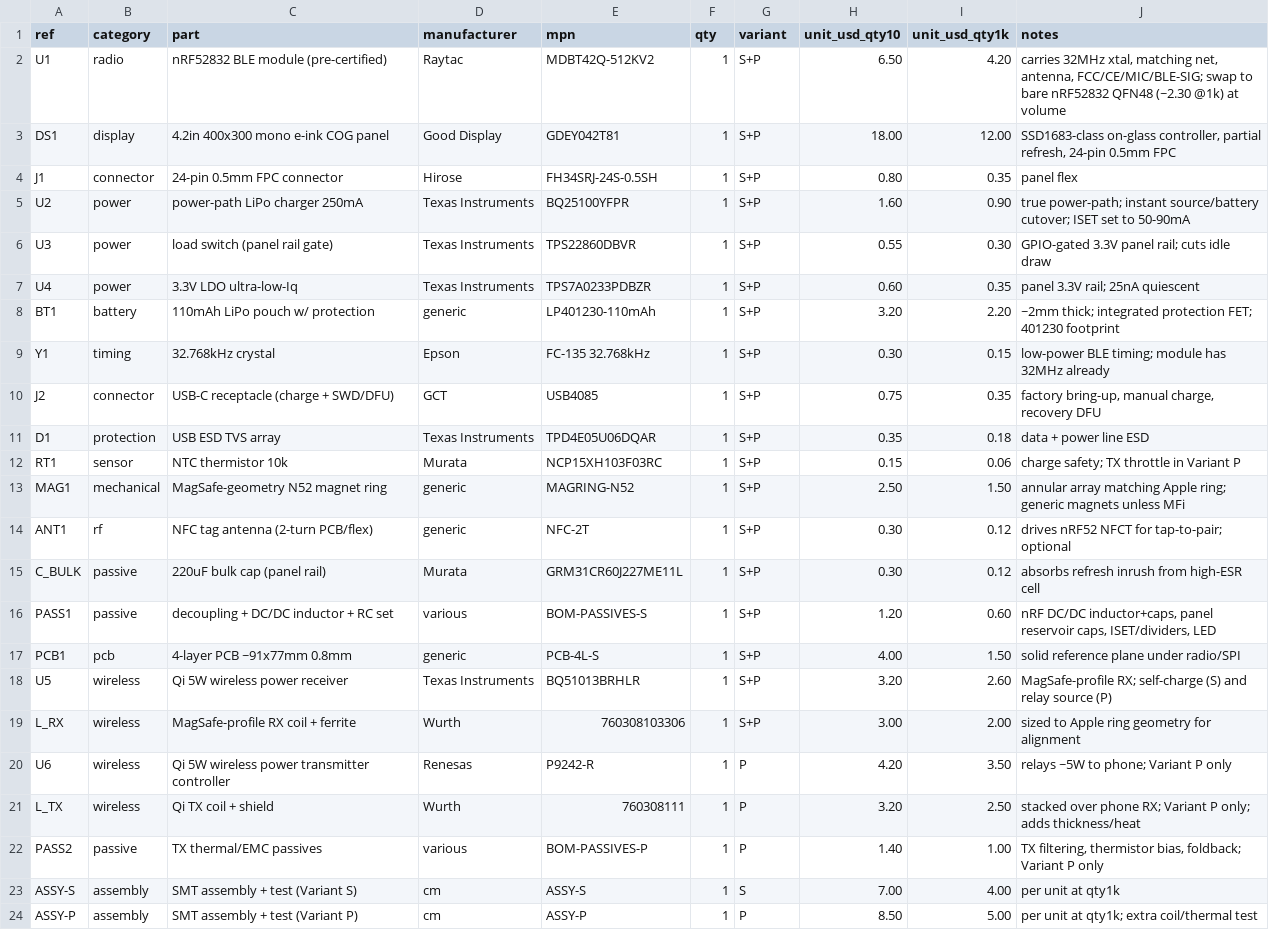
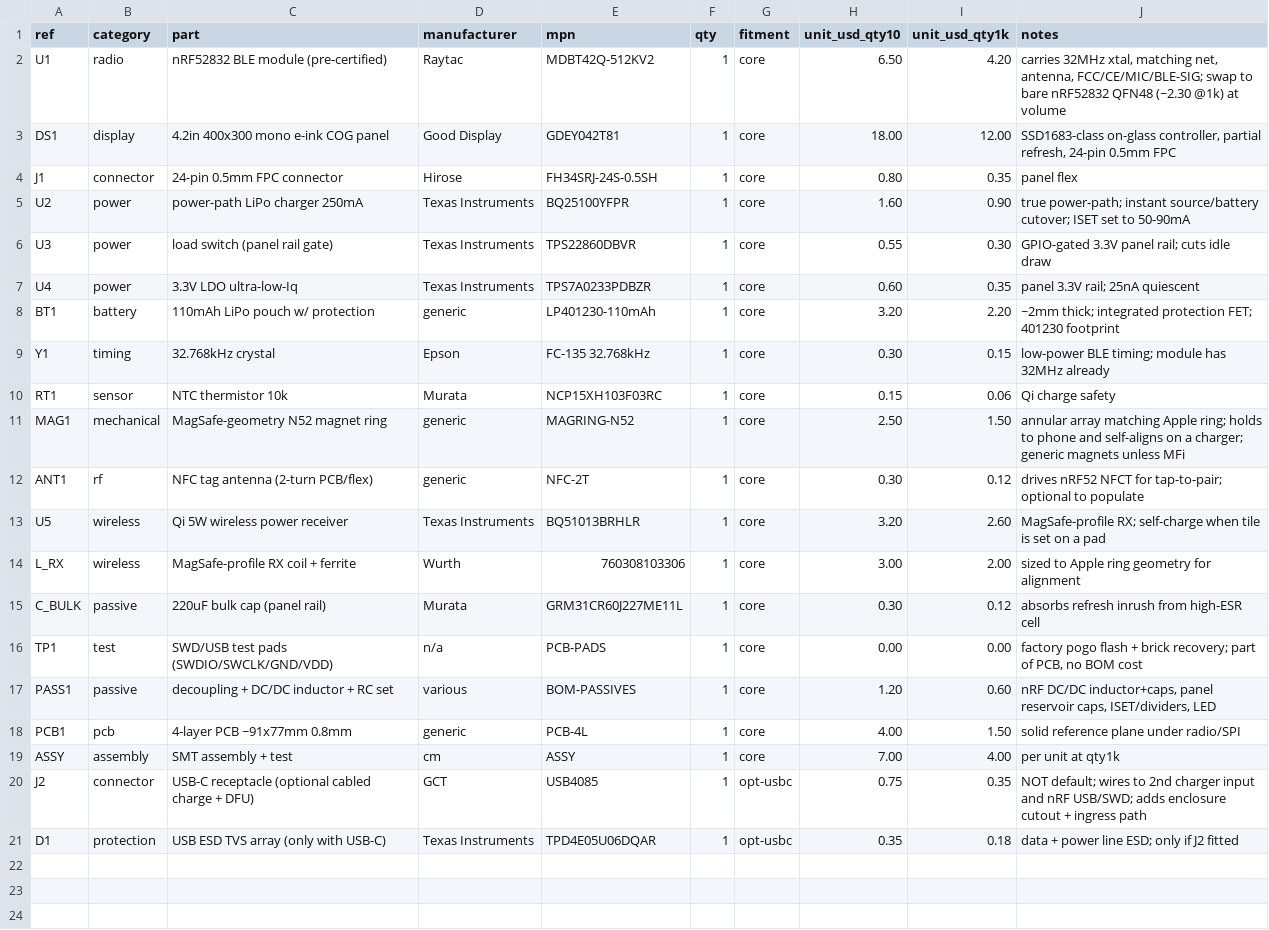
Before and after one commit to imjasonh/playground, a CSV file: docs/inkbot-magsafe-bom.csv, drawn as a sheet; removed rows and columns are numbered as before the commit, all else as after; the diff names each change by its address in the sheet, - before the commit and + after, or states it on an @@ line.

```diff
--- a/docs/inkbot-magsafe-bom.csv
+++ b/docs/inkbot-magsafe-bom.csv
-G1: variant
+G1: fitment
-G2:G9 (fitment): S+P
+G2:G9 (fitment): core
-row 10: J2 | connector | USB-C receptacle (charge + SWD/DFU) | GCT | USB4085 | 1 | S+P | 0.75 | 0.35 | factory bring-up, manual charge, recovery DFU
-row 11: D1 | protection | USB ESD TVS array | Texas Instruments | TPD4E05U06DQAR | 1 | S+P | 0.35 | 0.18 | data + power line ESD
-G10:G12 (fitment): S+P
+G10:G12 (fitment): core
-J10 (notes): charge safety; TX throttle in Variant P
+J10 (notes): Qi charge safety
-J11 (notes): …Apple ring; generic magnets…
+J11 (notes): …Apple ring; holds to phone and self-aligns on a charger; generic magnets…
-J12 (notes): …tap-to-pair; optional
+J12 (notes): …tap-to-pair; optional to populate
+row 13: U5 | wireless | Qi 5W wireless power receiver | Texas Instruments | BQ51013BRHLR | 1 | core | 3.20 | 2.60 | MagSafe-profile RX; self-charge when tile is set on a pad
+row 14: L_RX | wireless | MagSafe-profile RX coil + ferrite | Wurth | 760308103306 | 1 | core | 3.00 | 2.00 | sized to Apple ring geometry for alignment
-G15 (fitment): S+P
+G15 (fitment): core
+row 16: TP1 | test | SWD/USB test pads (SWDIO/SWCLK/GND/VDD) | n/a | PCB-PADS | 1 | core | 0.00 | 0.00 | factory pogo flash + brick recovery; part of PCB, no BOM cost
-E17 (mpn): BOM-PASSIVES-S
+E17 (mpn): BOM-PASSIVES
-G17:G18 (fitment): S+P
+G17:G18 (fitment): core
-E18 (mpn): PCB-4L-S
+E18 (mpn): PCB-4L
-row 18: U5 | wireless | Qi 5W wireless power receiver | Texas Instruments | BQ51013BRHLR | 1 | S+P | 3.20 | 2.60 | MagSafe-profile RX; self-charge (S) and relay source (P)
-row 19: L_RX | wireless | MagSafe-profile RX coil + ferrite | Wurth | 760308103306 | 1 | S+P | 3.00 | 2.00 | sized to Apple ring geometry for alignment
-row 20: U6 | wireless | Qi 5W wireless power transmitter controller | Renesas | P9242-R | 1 | P | 4.20 | 3.50 | relays ~5W to phone; Variant P only
-row 21: L_TX | wireless | Qi TX coil + shield | Wurth | 760308111 | 1 | P | 3.20 | 2.50 | stacked over phone RX; Variant P only; adds thickness/heat
-row 22: PASS2 | passive | TX thermal/EMC passives | various | BOM-PASSIVES-P | 1 | P | 1.40 | 1.00 | TX filtering, thermistor bias, foldback; Variant P only
-A19 (ref): ASSY-S
+A19 (ref): ASSY
-C19 (part): SMT assembly + test (Variant S)
+C19 (part): SMT assembly + test
-E19 (mpn): ASSY-S
+E19 (mpn): ASSY
-G19 (fitment): S
+G19 (fitment): core
-row 24: ASSY-P | assembly | SMT assembly + test (Variant P) | cm | ASSY-P | 1 | P | 8.50 | 5.00 | per unit at qty1k; extra coil/thermal test
+row 20: J2 | connector | USB-C receptacle (optional cabled charge + DFU) | GCT | USB4085 | 1 | opt-usbc | 0.75 | 0.35 | NOT default; wires to 2nd charger input and nRF USB/SWD; adds enclosure cutout + ingress path
+row 21: D1 | protection | USB ESD TVS array (only with USB-C) | Texas Instruments | TPD4E05U06DQAR | 1 | opt-usbc | 0.35 | 0.18 | data + power line ESD; only if J2 fitted
```
Also changed, not shown: 1 other file.
